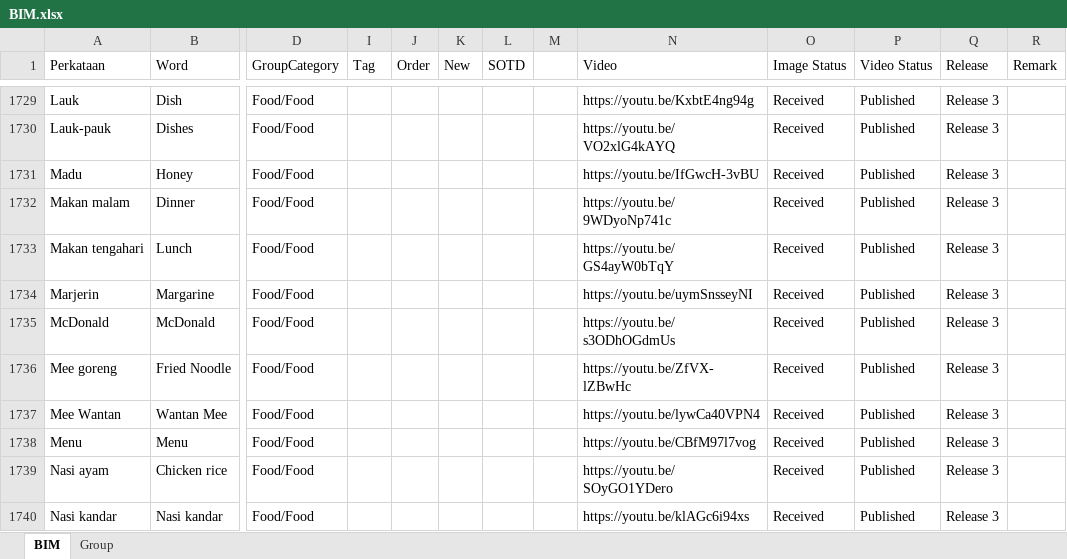
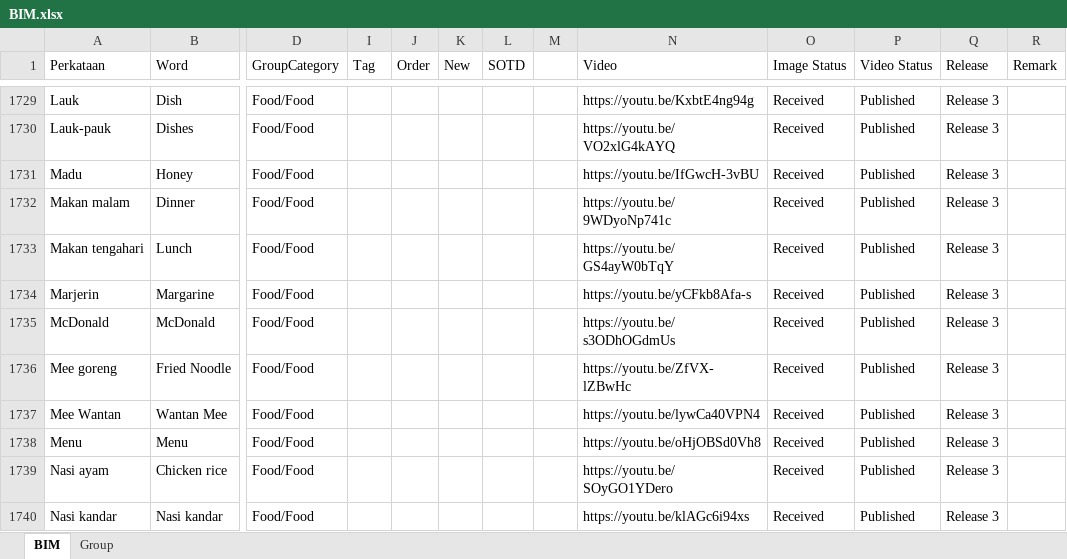
Before and after one commit to malaysiafederationofthedeaf/ggb-mfd-project, an Excel workbook: public/assets/BIM.xlsx, sheet BIM, drawn as a sheet; only a part is shown, gaps mark what is left out; values as stored, in another font and other column widths than the file's, no cell formats; charts and pictures and conditional formats and table styles not drawn; the diff covers the shown part only; the diff names each change by its address in the sheet, - before the commit and + after, or states it on an @@ line.

```diff
--- a/public/assets/BIM.xlsx (sheet BIM)
+++ b/public/assets/BIM.xlsx (sheet BIM)
-N1734 (Video): https://youtu.be/uymSnsseyNI
+N1734 (Video): https://youtu.be/yCFkb8Afa-s
-N1738 (Video): https://youtu.be/CBfM97l7vog
+N1738 (Video): https://youtu.be/oHjOBSd0Vh8
```
Also changed, not shown: 121 edited cells elsewhere in this sheet, cell formats, 1 other file.
